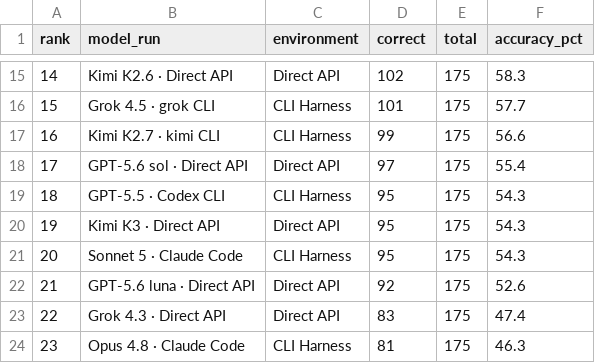
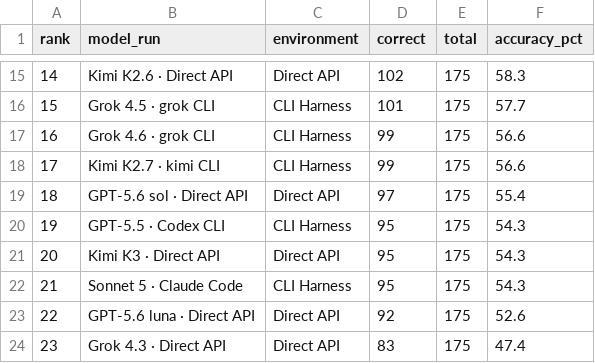
Before and after one commit to pauloctxr/prompthen-bench, a CSV file: results/grid.csv, drawn as a sheet; only a part is shown, gaps mark what is left out; the shorter side is filled out with more unchanged rows; addresses are those after the commit; the diff names each change by its address in the sheet, - before the commit and + after, or states it on an @@ line.

```diff
--- a/results/grid.csv
+++ b/results/grid.csv
+row 17: 16 | Grok 4.6 · grok CLI | CLI Harness | 99 | 175 | 56.6
@@ column A (rank) renumbered from row 18 down @@
```
Also changed, not shown: results/by_format.csv, results/by_format_tokens.csv, 5 other files.
